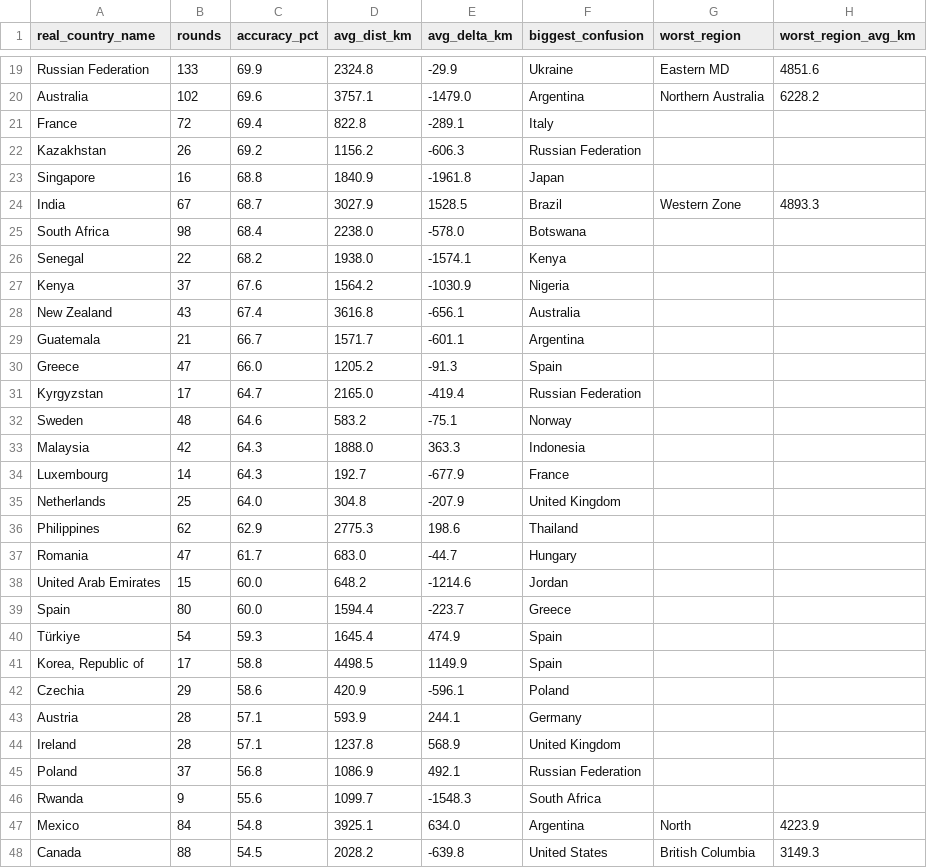
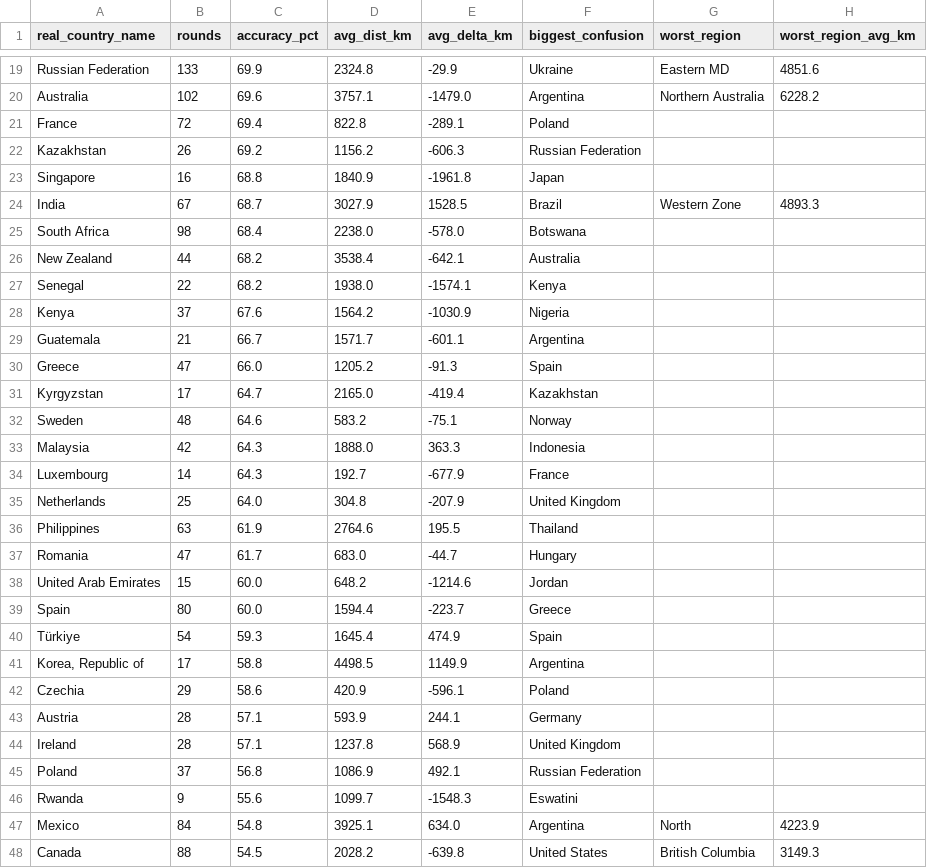
Before and after one commit to pedrosalgado22/Live_Geoguessr_Dashboard, a CSV file: country_summary.csv, drawn as a sheet; only a part is shown, gaps mark what is left out; the diff covers the shown part only.

```diff
--- a/country_summary.csv
+++ b/country_summary.csv
@@ -20,3 +20,3 @@ Russian Federation,133,69.9,2324.8,-29.9,Ukraine,Eastern MD,4851.6
 Australia,102,69.6,3757.1,-1479.0,Argentina,Northern Australia,6228.2
-France,72,69.4,822.8,-289.1,Italy,,
+France,72,69.4,822.8,-289.1,Poland,,
 Kazakhstan,26,69.2,1156.2,-606.3,Russian Federation,,
@@ -25,8 +25,8 @@ India,67,68.7,3027.9,1528.5,Brazil,Western Zone,4893.3
 South Africa,98,68.4,2238.0,-578.0,Botswana,,
+New Zealand,44,68.2,3538.4,-642.1,Australia,,
 Senegal,22,68.2,1938.0,-1574.1,Kenya,,
 Kenya,37,67.6,1564.2,-1030.9,Nigeria,,
-New Zealand,43,67.4,3616.8,-656.1,Australia,,
 Guatemala,21,66.7,1571.7,-601.1,Argentina,,
 Greece,47,66.0,1205.2,-91.3,Spain,,
-Kyrgyzstan,17,64.7,2165.0,-419.4,Russian Federation,,
+Kyrgyzstan,17,64.7,2165.0,-419.4,Kazakhstan,,
 Sweden,48,64.6,583.2,-75.1,Norway,,
@@ -35,3 +35,3 @@ Luxembourg,14,64.3,192.7,-677.9,France,,
 Netherlands,25,64.0,304.8,-207.9,United Kingdom,,
-Philippines,62,62.9,2775.3,198.6,Thailand,,
+Philippines,63,61.9,2764.6,195.5,Thailand,,
 Romania,47,61.7,683.0,-44.7,Hungary,,
@@ -40,3 +40,3 @@ Spain,80,60.0,1594.4,-223.7,Greece,,
 Türkiye,54,59.3,1645.4,474.9,Spain,,
-"Korea, Republic of",17,58.8,4498.5,1149.9,Spain,,
+"Korea, Republic of",17,58.8,4498.5,1149.9,Argentina,,
 Czechia,29,58.6,420.9,-596.1,Poland,,
@@ -45,3 +45,3 @@ Ireland,28,57.1,1237.8,568.9,United Kingdom,,
 Poland,37,56.8,1086.9,492.1,Russian Federation,,
-Rwanda,9,55.6,1099.7,-1548.3,South Africa,,
+Rwanda,9,55.6,1099.7,-1548.3,Eswatini,,
 Mexico,84,54.8,3925.1,634.0,Argentina,North,4223.9
```
Also changed, not shown: 7 added rows, 7 removed rows, 1 moved row and 18 edited cells elsewhere in this file, country_training_ranking.csv, games.csv, 1 other file.
